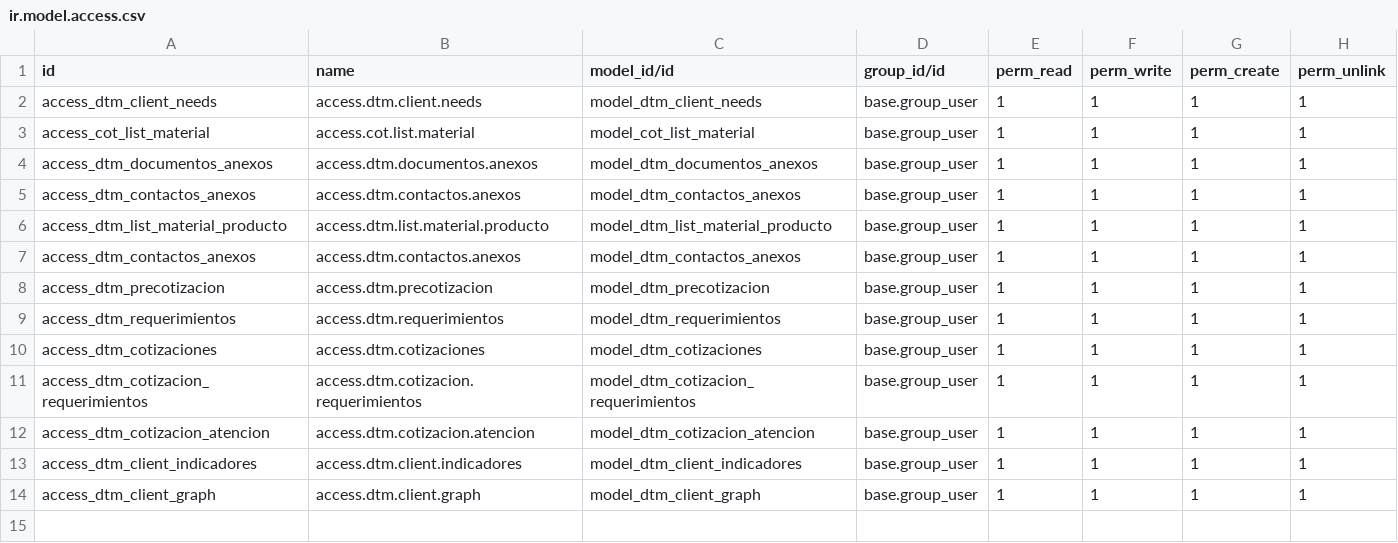
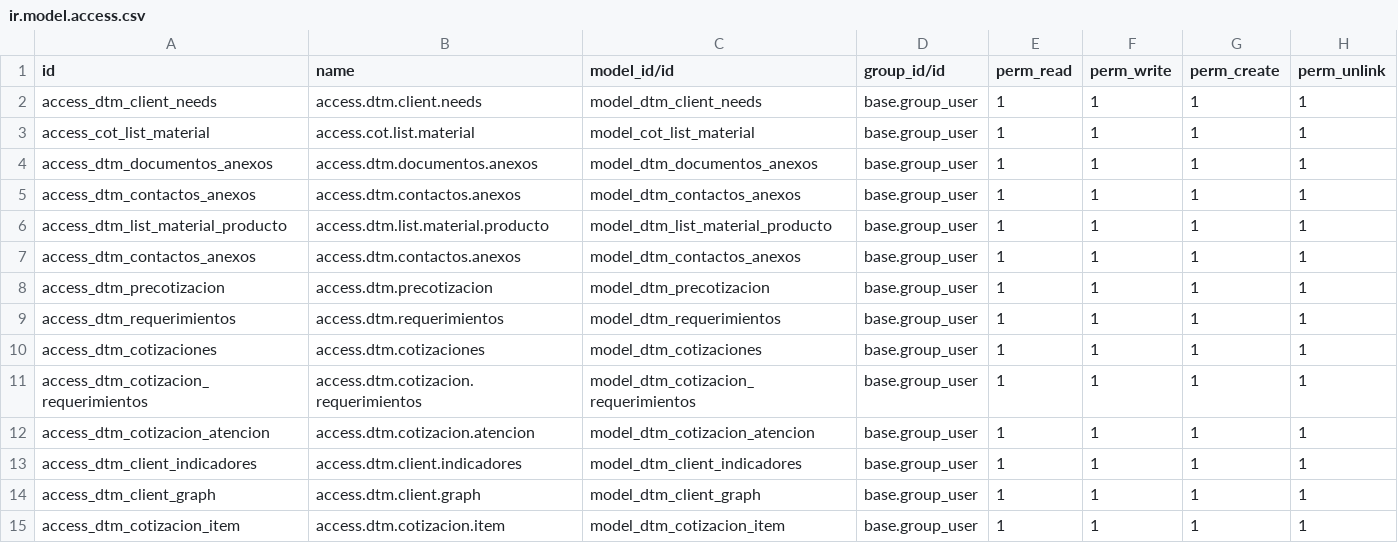
Before and after one commit to rafaguzmang/dtm_cotizaciones, a CSV file: security/ir.model.access.csv, drawn as a sheet; the diff names each change by its address in the sheet, - before the commit and + after, or states it on an @@ line.

```diff
--- a/security/ir.model.access.csv
+++ b/security/ir.model.access.csv
+row 15: access_dtm_cotizacion_item | access.dtm.cotizacion.item | model_dtm_cotizacion_item | base.group_user | 1 | 1 | 1 | 1
```
Also changed, not shown: 8 other files.
